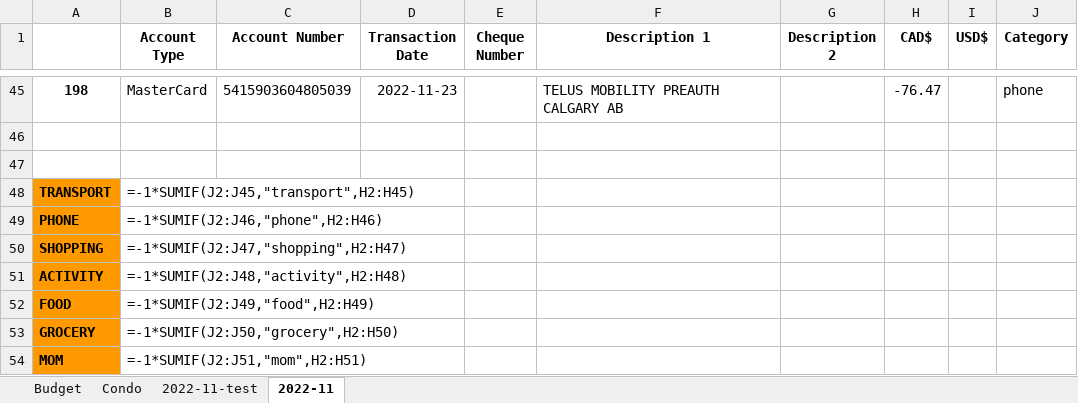
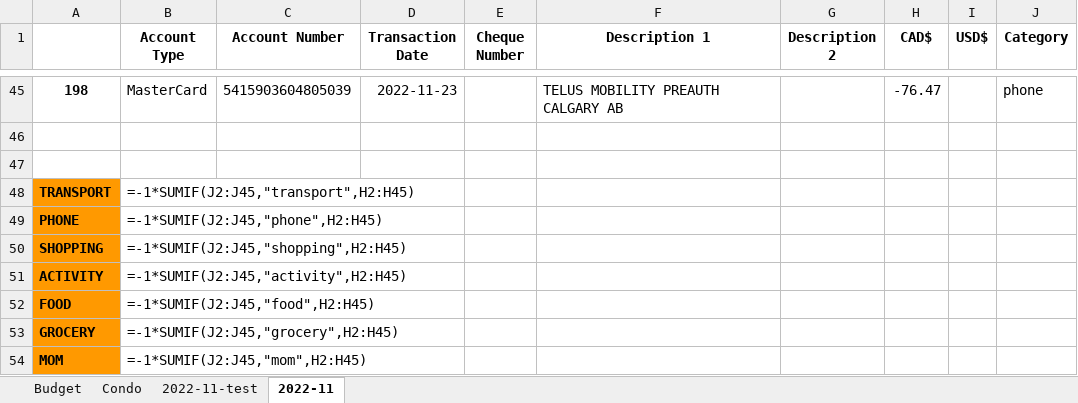
Before and after one commit to khoatrinh95/BudgetProgram, an Excel workbook: output/BUDGETtest.xlsx, sheet 2022-11, drawn as a sheet; only a part is shown, gaps mark what is left out; values as stored, in another font and other column widths than the file's, no borders; formulas without a stored value are shown as written; conditional formats not drawn; the diff names each change by its address in the sheet, - before the commit and + after, or states it on an @@ line.

```diff
--- a/output/BUDGETtest.xlsx (sheet 2022-11)
+++ b/output/BUDGETtest.xlsx (sheet 2022-11)
-B49 (Account Type): =-1*SUMIF(J2:J46,"phone",H2:H46)
+B49 (Account Type): =-1*SUMIF(J2:J45,"phone",H2:H45)
-B50 (Account Type): =-1*SUMIF(J2:J47,"shopping",H2:H47)
+B50 (Account Type): =-1*SUMIF(J2:J45,"shopping",H2:H45)
-B51 (Account Type): =-1*SUMIF(J2:J48,"activity",H2:H48)
+B51 (Account Type): =-1*SUMIF(J2:J45,"activity",H2:H45)
-B52 (Account Type): =-1*SUMIF(J2:J49,"food",H2:H49)
+B52 (Account Type): =-1*SUMIF(J2:J45,"food",H2:H45)
-B53 (Account Type): =-1*SUMIF(J2:J50,"grocery",H2:H50)
+B53 (Account Type): =-1*SUMIF(J2:J45,"grocery",H2:H45)
-B54 (Account Type): =-1*SUMIF(J2:J51,"mom",H2:H51)
+B54 (Account Type): =-1*SUMIF(J2:J45,"mom",H2:H45)
```
Also changed, not shown: 3 other files.
